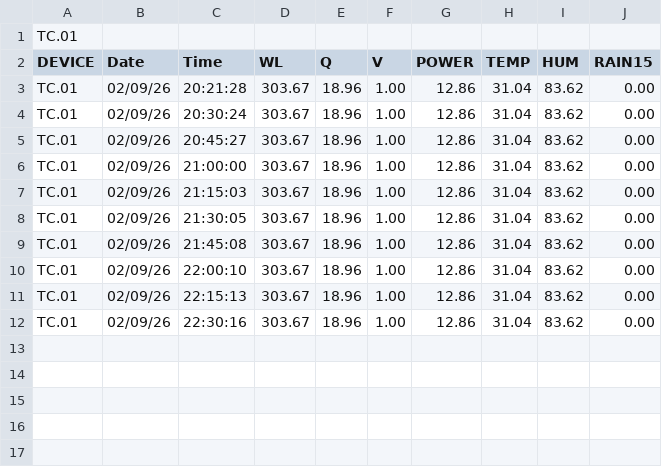
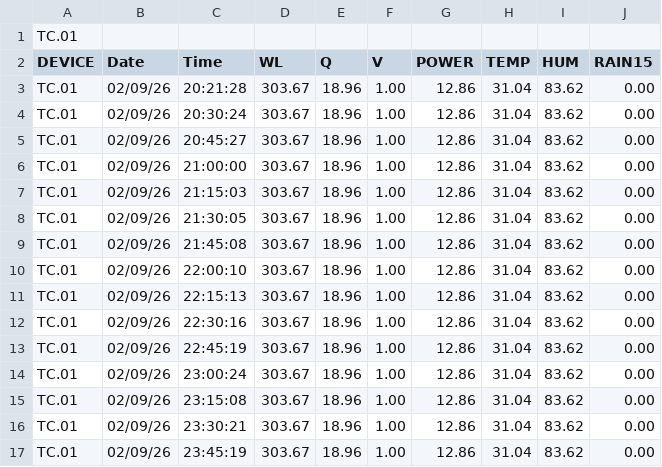
Before and after one commit to Avirmed/project_dam, a CSV file: tmp/csv/2/TC.01_2026-09-02.csv, drawn as a sheet.

```diff
--- a/tmp/csv/2/TC.01_2026-09-02.csv
+++ b/tmp/csv/2/TC.01_2026-09-02.csv
@@ -12 +12,6 @@ TC.01,02/09/26,22:15:13,303.67,18.96,1.00,12.86,31.04,83.62,0.00
 TC.01,02/09/26,22:30:16,303.67,18.96,1.00,12.86,31.04,83.62,0.00
+TC.01,02/09/26,22:45:19,303.67,18.96,1.00,12.86,31.04,83.62,0.00
+TC.01,02/09/26,23:00:24,303.67,18.96,1.00,12.86,31.04,83.62,0.00
+TC.01,02/09/26,23:15:08,303.67,18.96,1.00,12.86,31.04,83.62,0.00
+TC.01,02/09/26,23:30:21,303.67,18.96,1.00,12.86,31.04,83.62,0.00
+TC.01,02/09/26,23:45:19,303.67,18.96,1.00,12.86,31.04,83.62,0.00
```
Also changed, not shown: tmp/csv/3/TC.02_DataRecovery_02092026.csv, tmp/csv/5/TC.04_DataRecovery_02092026.csv, 46 other files.
